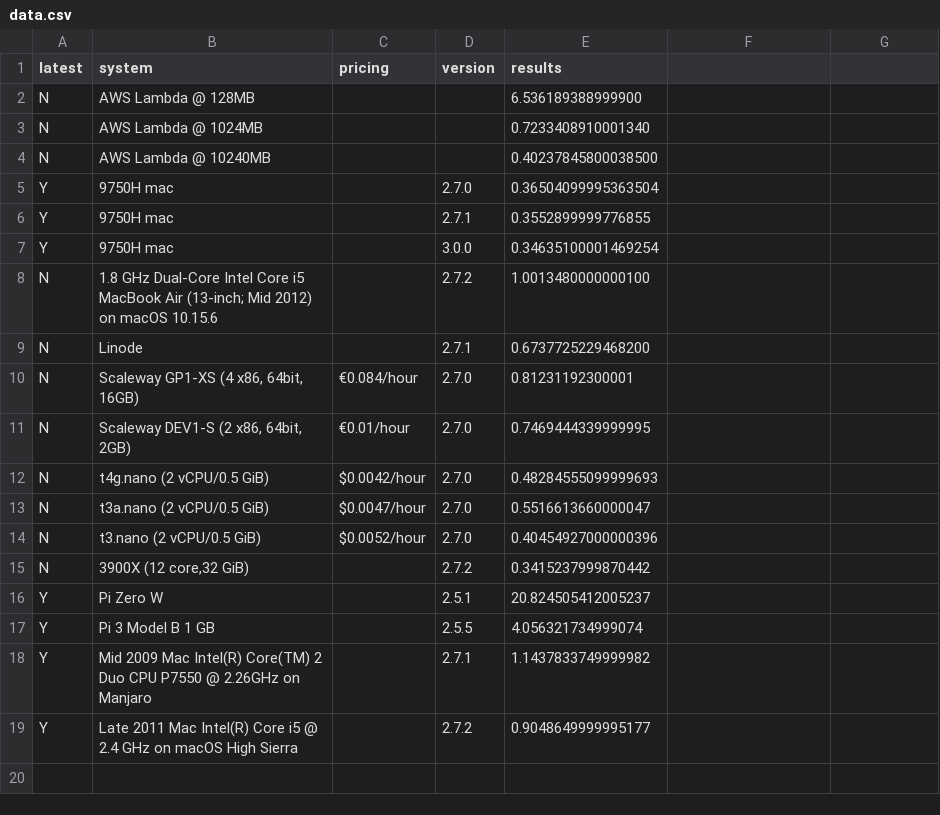
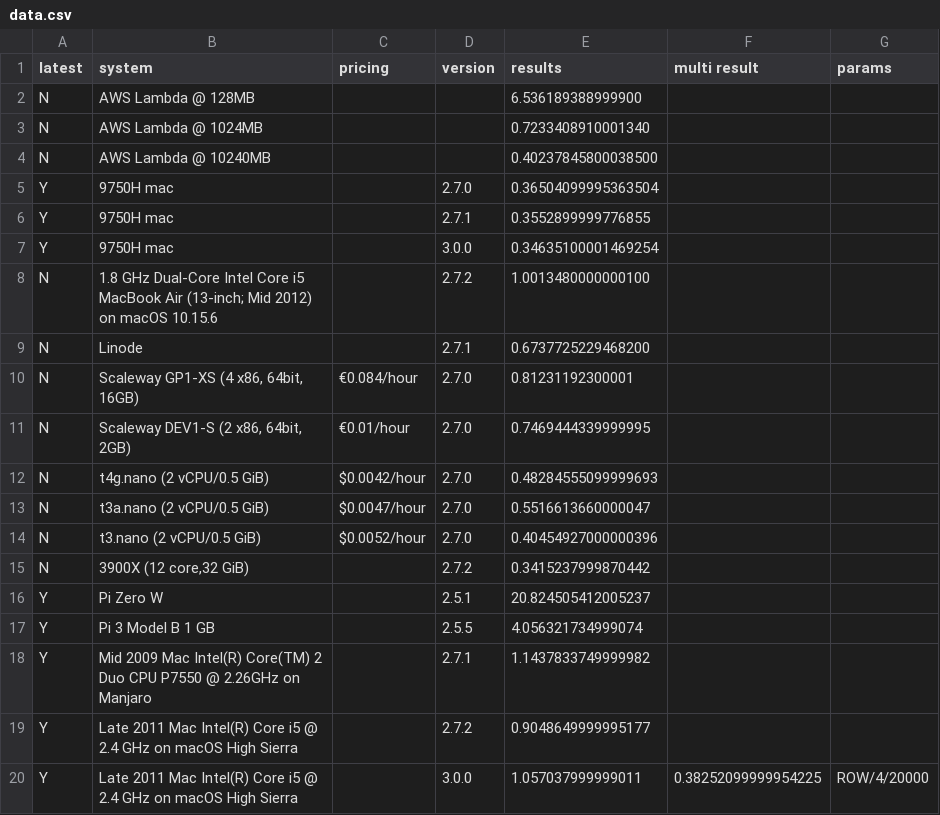
Before and after one commit to stringsn88keys/shabench, a CSV file: data.csv, drawn as a sheet; the diff names each change by its address in the sheet, - before the commit and + after, or states it on an @@ line.

Commit message:
Added multi-thread

```diff
--- a/data.csv
+++ b/data.csv
-F1: (empty)
+F1: multi result
-G1: (empty)
+G1: params
+row 20: Y | Late 2011 Mac Intel(R) Core i5 @ 2.4 GHz on macOS High Sierra |  | 3.0.0 | 1.057037999999011 | 0.38252099999954225 | ROW/4/20000
```
Also changed, not shown: 1 other file.
